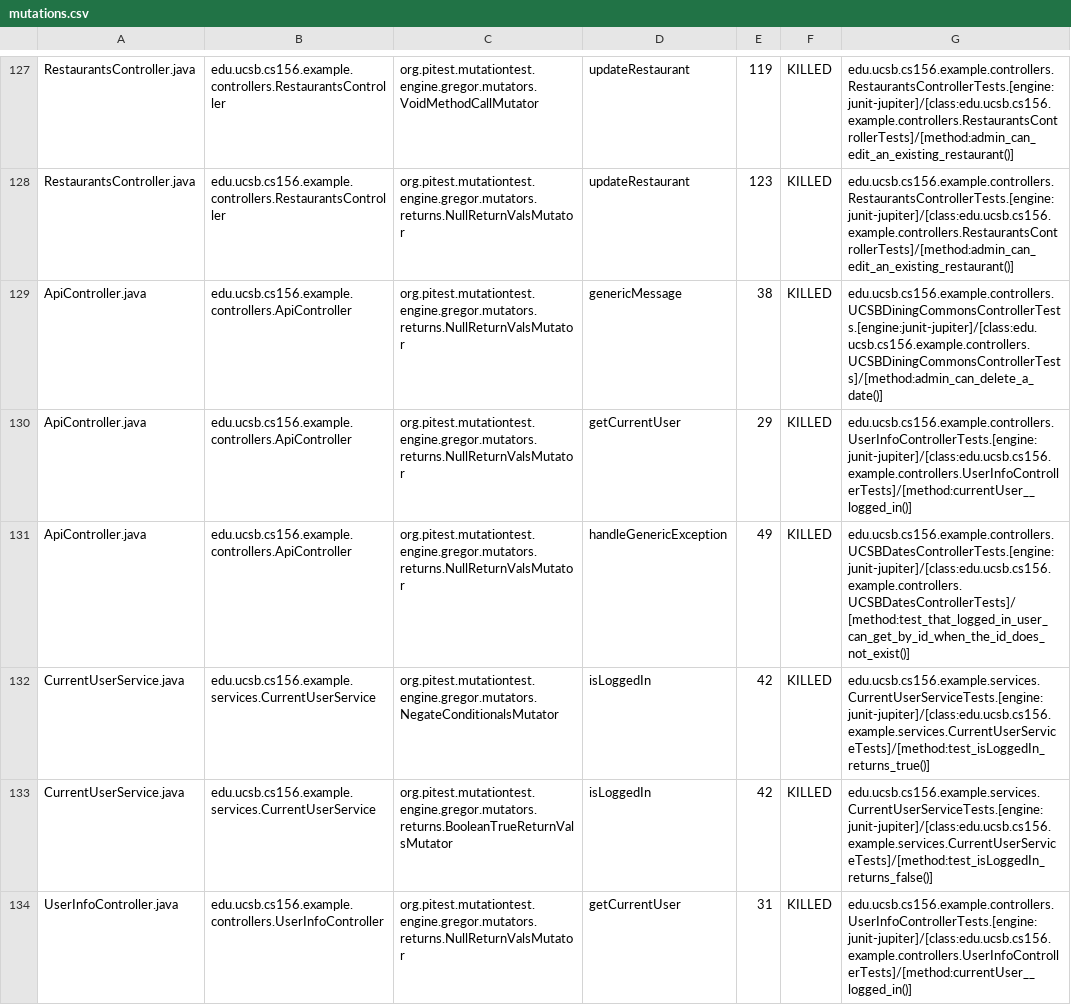
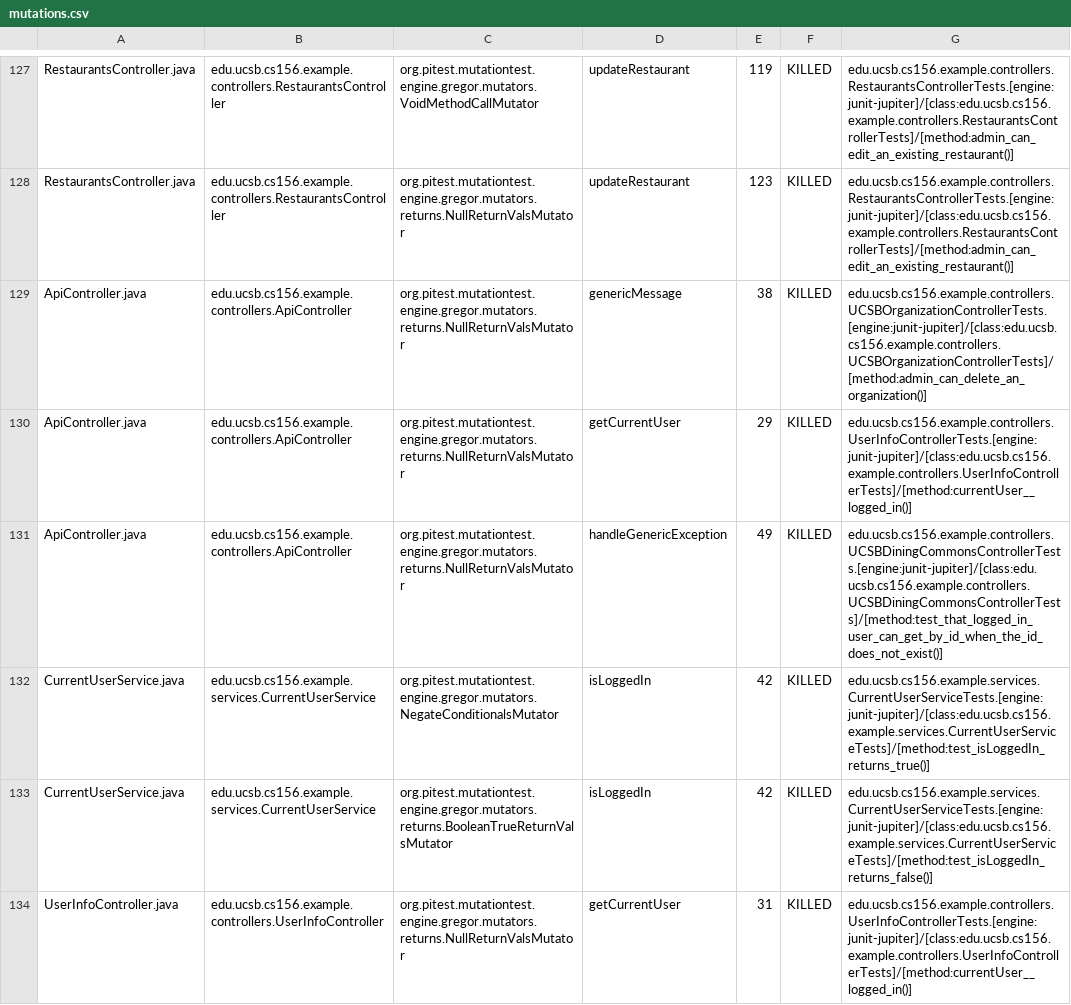
Before and after one commit to ucsb-cs156-f24/team02-f24-05, a CSV file: prs/86/pitest/mutations.csv, drawn as a sheet; only a part is shown, gaps mark what is left out.

Commit message:
Deploying to gh-pages from @ ucsb-cs156-f24/team02-f24-05@bf0c505ba50337fd4eb750f74892029da4c1f73f 🚀

```diff
--- a/prs/86/pitest/mutations.csv
+++ b/prs/86/pitest/mutations.csv
@@ -128,5 +128,5 @@ RestaurantsController.java,edu.ucsb.cs156.example.controllers.RestaurantsControl
 RestaurantsController.java,edu.ucsb.cs156.example.controllers.RestaurantsController,org.pitest.mutationtest.engine.gregor.mutators.returns.NullReturnValsMutator,updateRestaurant,123,KILLED,edu.ucsb.cs156.example.controllers.RestaurantsControllerTests.[engine:junit-jupiter]/[class:edu.ucsb.cs156.example.controllers.RestaurantsControllerTests]/[method:admin_can_edit_an_existing_restaurant()]
-ApiController.java,edu.ucsb.cs156.example.controllers.ApiController,org.pitest.mutationtest.engine.gregor.mutators.returns.NullReturnValsMutator,genericMessage,38,KILLED,edu.ucsb.cs156.example.controllers.UCSBDiningCommonsControllerTests.[engine:junit-jupiter]/[class:edu.ucsb.cs156.example.controllers.UCSBDiningCommonsControllerTests]/[method:admin_can_delete_a_date()]
+ApiController.java,edu.ucsb.cs156.example.controllers.ApiController,org.pitest.mutationtest.engine.gregor.mutators.returns.NullReturnValsMutator,genericMessage,38,KILLED,edu.ucsb.cs156.example.controllers.UCSBOrganizationControllerTests.[engine:junit-jupiter]/[class:edu.ucsb.cs156.example.controllers.UCSBOrganizationControllerTests]/[method:admin_can_delete_an_organization()]
 ApiController.java,edu.ucsb.cs156.example.controllers.ApiController,org.pitest.mutationtest.engine.gregor.mutators.returns.NullReturnValsMutator,getCurrentUser,29,KILLED,edu.ucsb.cs156.example.controllers.UserInfoControllerTests.[engine:junit-jupiter]/[class:edu.ucsb.cs156.example.controllers.UserInfoControllerTests]/[method:currentUser__logged_in()]
-ApiController.java,edu.ucsb.cs156.example.controllers.ApiController,org.pitest.mutationtest.engine.gregor.mutators.returns.NullReturnValsMutator,handleGenericException,49,KILLED,edu.ucsb.cs156.example.controllers.UCSBDatesControllerTests.[engine:junit-jupiter]/[class:edu.ucsb.cs156.example.controllers.UCSBDatesControllerTests]/[method:test_that_logged_in_user_can_get_by_id_when_the_id_does_not_exist()]
+ApiController.java,edu.ucsb.cs156.example.controllers.ApiController,org.pitest.mutationtest.engine.gregor.mutators.returns.NullReturnValsMutator,handleGenericException,49,KILLED,edu.ucsb.cs156.example.controllers.UCSBDiningCommonsControllerTests.[engine:junit-jupiter]/[class:edu.ucsb.cs156.example.controllers.UCSBDiningCommonsControllerTests]/[method:test_that_logged_in_user_can_get_by_id_when_the_id_does_not_exist()]
 CurrentUserService.java,edu.ucsb.cs156.example.services.CurrentUserService,org.pitest.mutationtest.engine.gregor.mutators.NegateConditionalsMutator,isLoggedIn,42,KILLED,edu.ucsb.cs156.example.services.CurrentUserServiceTests.[engine:junit-jupiter]/[class:edu.ucsb.cs156.example.services.CurrentUserServiceTests]/[method:test_isLoggedIn_returns_true()]
```
Also changed, not shown: 15 other files.
